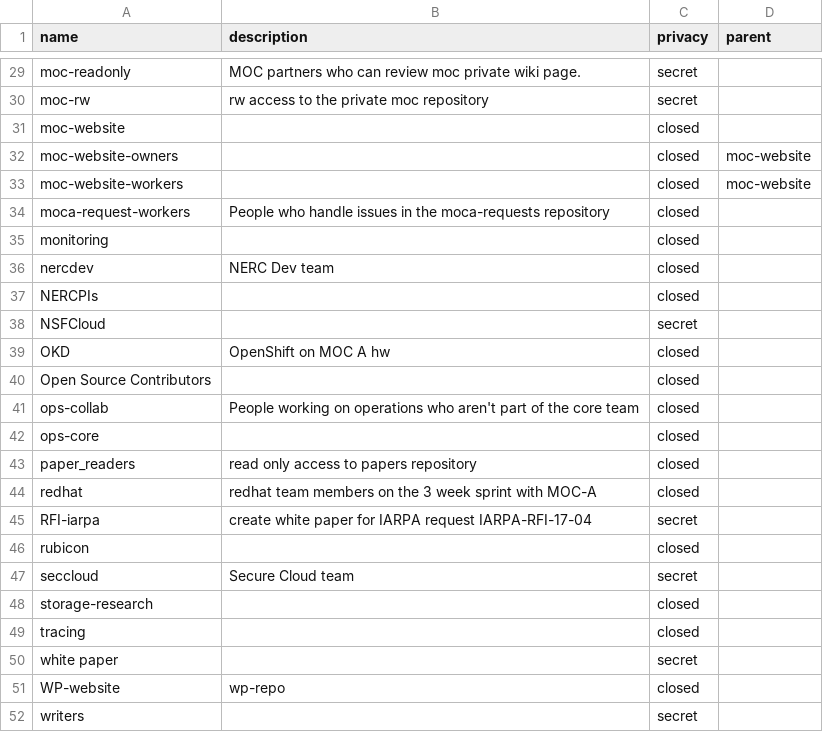
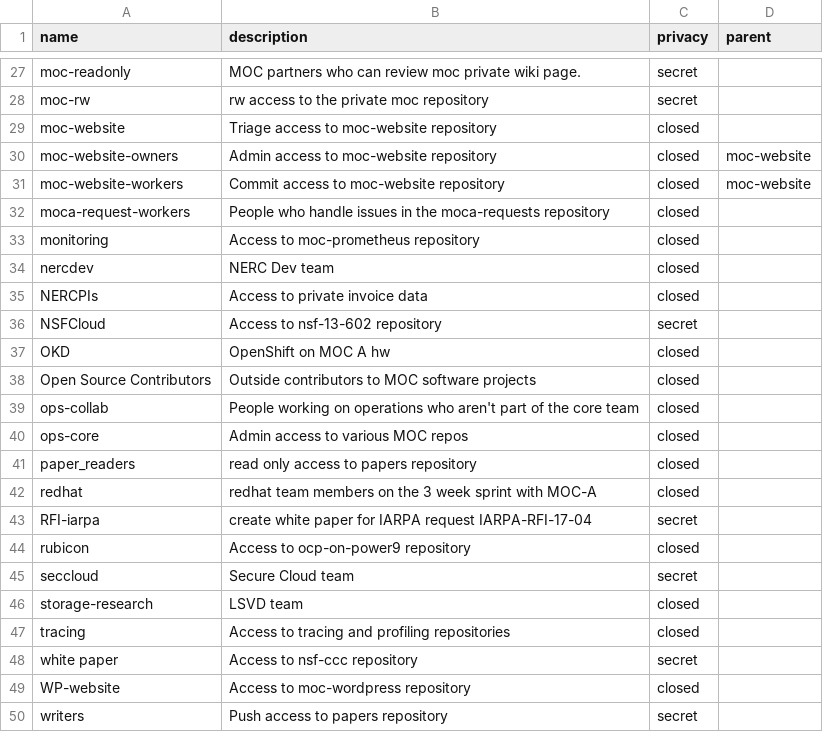
Before and after one commit to larsks/moc-github, a CSV file: teams.csv, drawn as a sheet; only a part is shown, gaps mark what is left out; the diff covers the shown part only.

Commit message:
Add descriptions for all teams
Also remove unused example-team and flocx-workers.

```diff
--- a/teams.csv
+++ b/teams.csv
@@ -30,14 +28,14 @@ moc-readonly,MOC partners who can review moc private wiki page.,secret,
 moc-rw,"rw access to the private moc repository",secret,
-moc-website,,closed,
-moc-website-owners,,closed,moc-website
-moc-website-workers,,closed,moc-website
+moc-website,Triage access to moc-website repository,closed,
+moc-website-owners,Admin access to moc-website repository,closed,moc-website
+moc-website-workers,Commit access to moc-website repository,closed,moc-website
 moca-request-workers,People who handle issues in the moca-requests repository,closed,
-monitoring,,closed,
+monitoring,Access to moc-prometheus repository,closed,
 nercdev,NERC Dev team,closed,
-NERCPIs,,closed,
-NSFCloud,,secret,
+NERCPIs,Access to private invoice data,closed,
+NSFCloud,Access to nsf-13-602 repository,secret,
 OKD,OpenShift on MOC A hw,closed,
-Open Source Contributors,,closed,
+Open Source Contributors,Outside contributors to MOC software projects,closed,
 ops-collab,People working on operations who aren't part of the core team,closed,
-ops-core,,closed,
+ops-core,Admin access to various MOC repos,closed,
 paper_readers,read only access to papers repository,closed,
@@ -45,8 +43,8 @@ redhat,redhat team members on the 3 week sprint with MOC-A,closed,
 RFI-iarpa,create white paper for IARPA request IARPA-RFI-17-04,secret,
-rubicon,,closed,
+rubicon,Access to ocp-on-power9 repository,closed,
 seccloud,Secure Cloud team,secret,
-storage-research,,closed,
-tracing,,closed,
-white paper,,secret,
-WP-website,wp-repo,closed,
-writers,,secret,
+storage-research,LSVD team,closed,
+tracing,Access to tracing and profiling repositories,closed,
+white paper,Access to nsf-ccc repository,secret,
+WP-website,Access to moc-wordpress repository,closed,
+writers,Push access to papers repository,secret,
```
Also changed, not shown: 2 removed rows and 10 edited cells elsewhere in this file, 3 other files.
